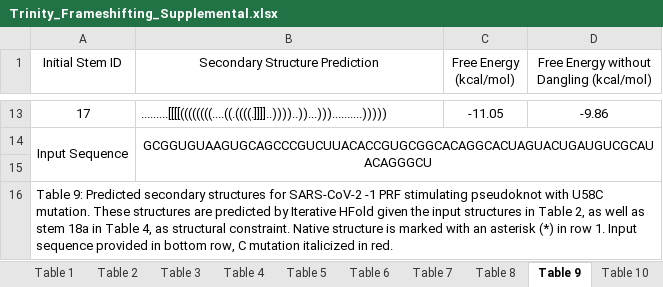
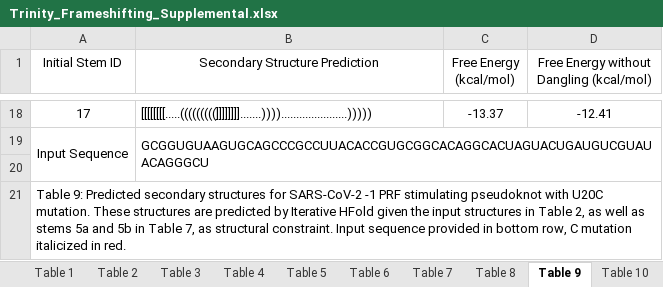
Before and after one commit to HosnaJabbari/frameshifting, an Excel workbook: Trinity_Frameshifting_Supplemental.xlsx, sheet Table 9, drawn as a sheet; only a part is shown, gaps mark what is left out; values as stored, in another font and other column widths than the file's, no borders; addresses are those after the commit; the diff covers the shown part only; the diff names each change by its address in the sheet, - before the commit and + after, or states it on an @@ line.

```diff
--- a/Trinity_Frameshifting_Supplemental.xlsx (sheet Table 9)
+++ b/Trinity_Frameshifting_Supplemental.xlsx (sheet Table 9)
-B18 (Secondary Structure Prediction): .........[[[[((((((((....((.((((.]]]]..))))..))...)))..........)))))
+B18 (Secondary Structure Prediction): [[[[[[[[.....(((((((((]]]]]]]].......))))......................)))))
-C18 (Free Energy (kcal/mol)): -11.05
+C18 (Free Energy (kcal/mol)): -13.37
-D18: -9.86
+D18: -12.41
-B19 (Secondary Structure Prediction): GCGGUGUAAGUGCAGCCCGUCUUACACCGUGCGGCACAGGCACUAGUACUGAUGUCGCAUACAGGGCU
+B19 (Secondary Structure Prediction): GCGGUGUAAGUGCAGCCCGCCUUACACCGUGCGGCACAGGCACUAGUACUGAUGUCGUAUACAGGGCU
-B19 alignment: center
+B19 alignment: left
-A21 (Initial Stem ID): …pseudoknot with U58C mutation. These structures are predicted by Iterative HFold given the input structures in Table 2, as well as stem 18a in Table 4, as structural constraint. Native structure is marked with an asterisk (*) in row 1. Input sequence…
+A21 (Initial Stem ID): …pseudoknot with U20C mutation. These structures are predicted by Iterative HFold given the input structures in Table 2, as well as stems 5a and 5b in Table 7, as structural constraint. Input sequence…
```
Also changed, not shown: 11 added rows, 6 removed rows and 15 edited cells elsewhere in this sheet, sheet Table 4, sheet Table 11, sheet Table 12, sheet Table 10, sheet Table 5, sheet Table 7, 5 more sheets, other sheet tabs.
